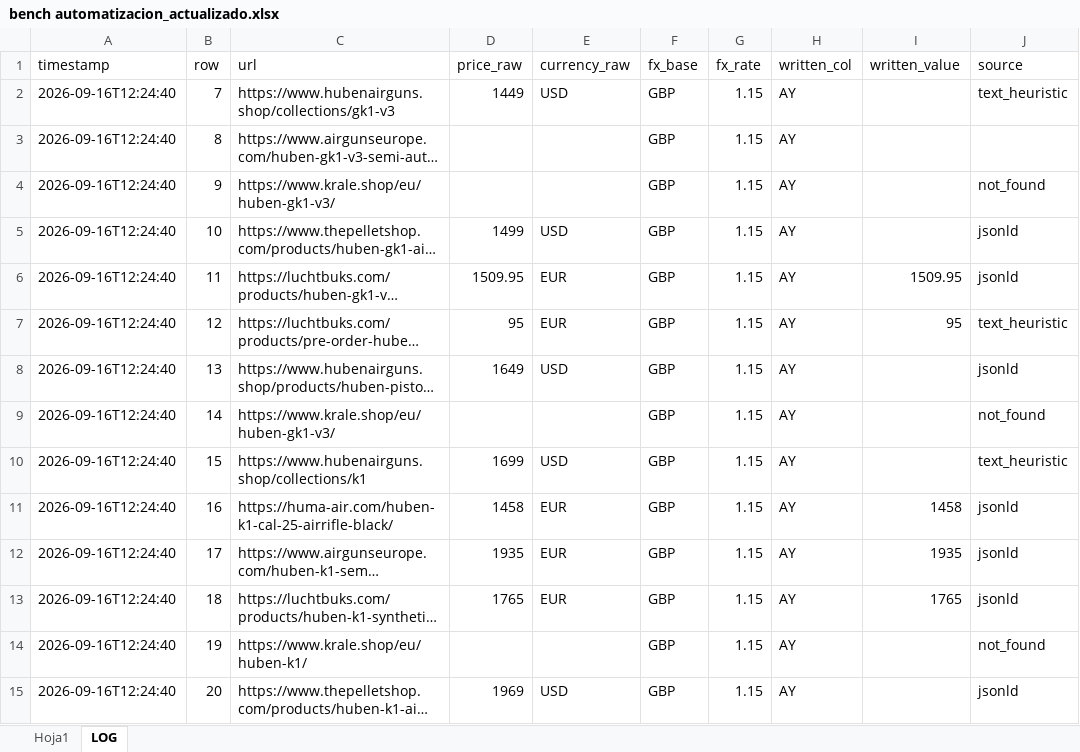
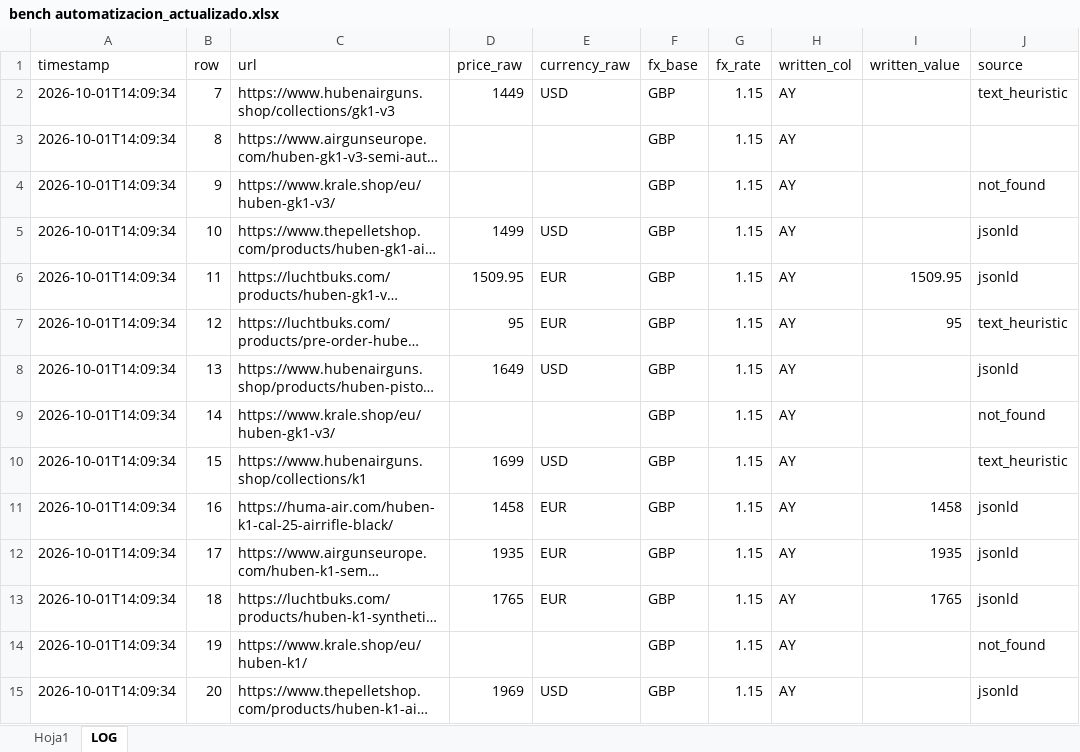
Before and after one commit to Mferrando1999/precios-bench-, an Excel workbook: bench automatizacion_actualizado.xlsx, sheet LOG, drawn as a sheet; only a part is shown; long unchanged cells end in …; values as stored, in another font and other column widths than the file's, no borders; the diff covers the shown part only; the diff names each change by its address in the sheet, - before the commit and + after, or states it on an @@ line.

```diff
--- a/bench automatizacion_actualizado.xlsx (sheet LOG)
+++ b/bench automatizacion_actualizado.xlsx (sheet LOG)
-A2:A15 (timestamp): 2026-09-16T12:24:40
+A2:A15 (timestamp): 2026-10-01T14:09:34
```
Also changed, not shown: 293 edited cells elsewhere in this sheet, sheet Hoja1.
